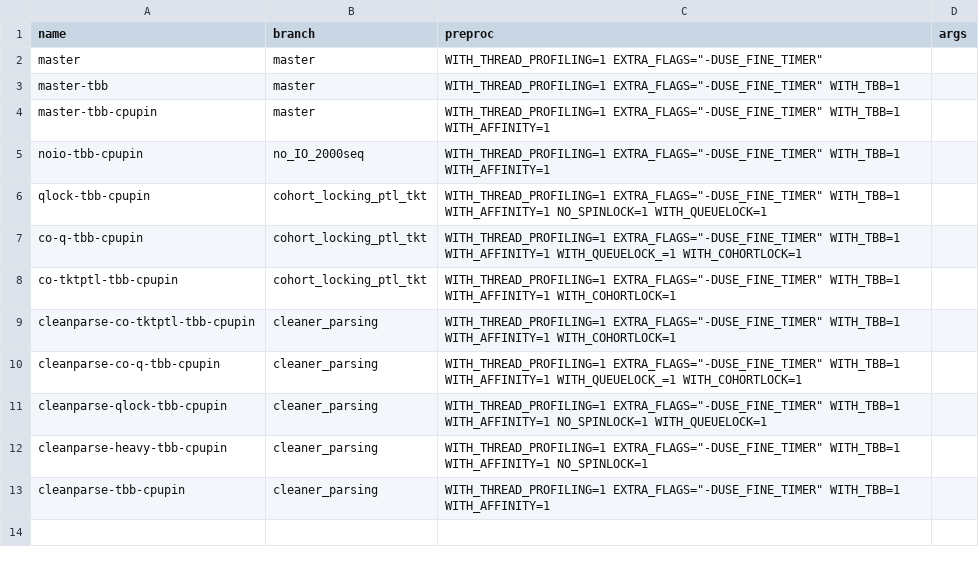
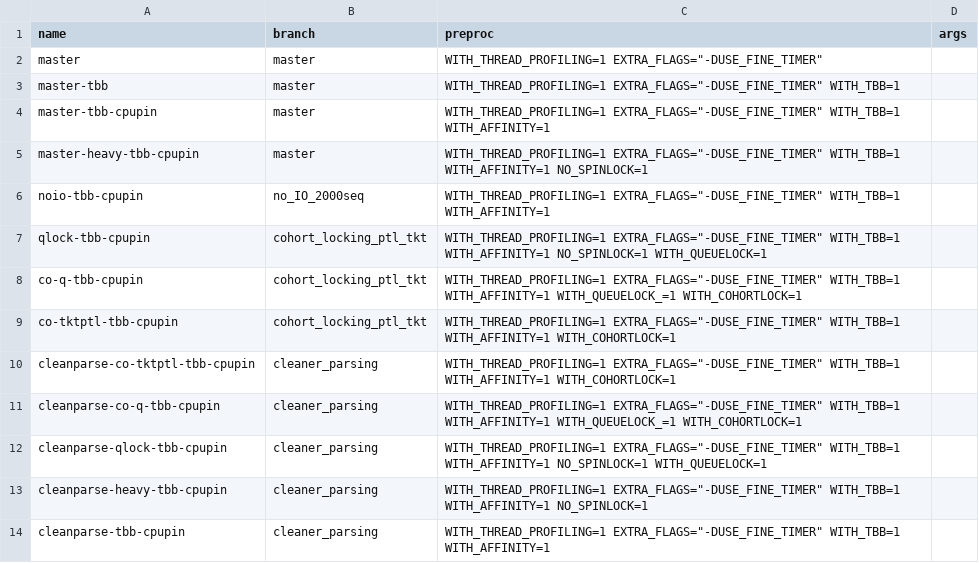
Before and after one commit to BenLangmead/bowtie-scaling, a TSV file: thread_scaling/scripts/master_config.tsv, drawn as a sheet.

Commit message:
adding heavyweight lock

```diff
--- a/thread_scaling/scripts/master_config.tsv
+++ b/thread_scaling/scripts/master_config.tsv
@@ -4,2 +4,3 @@ master-tbb	master	WITH_THREAD_PROFILING=1 EXTRA_FLAGS="-DUSE_FINE_TIMER" WITH_TB
 master-tbb-cpupin	master	WITH_THREAD_PROFILING=1 EXTRA_FLAGS="-DUSE_FINE_TIMER" WITH_TBB=1 WITH_AFFINITY=1	
+master-heavy-tbb-cpupin	master	WITH_THREAD_PROFILING=1 EXTRA_FLAGS="-DUSE_FINE_TIMER" WITH_TBB=1 WITH_AFFINITY=1 NO_SPINLOCK=1	
 noio-tbb-cpupin	no_IO_2000seq	WITH_THREAD_PROFILING=1 EXTRA_FLAGS="-DUSE_FINE_TIMER" WITH_TBB=1 WITH_AFFINITY=1	
```
